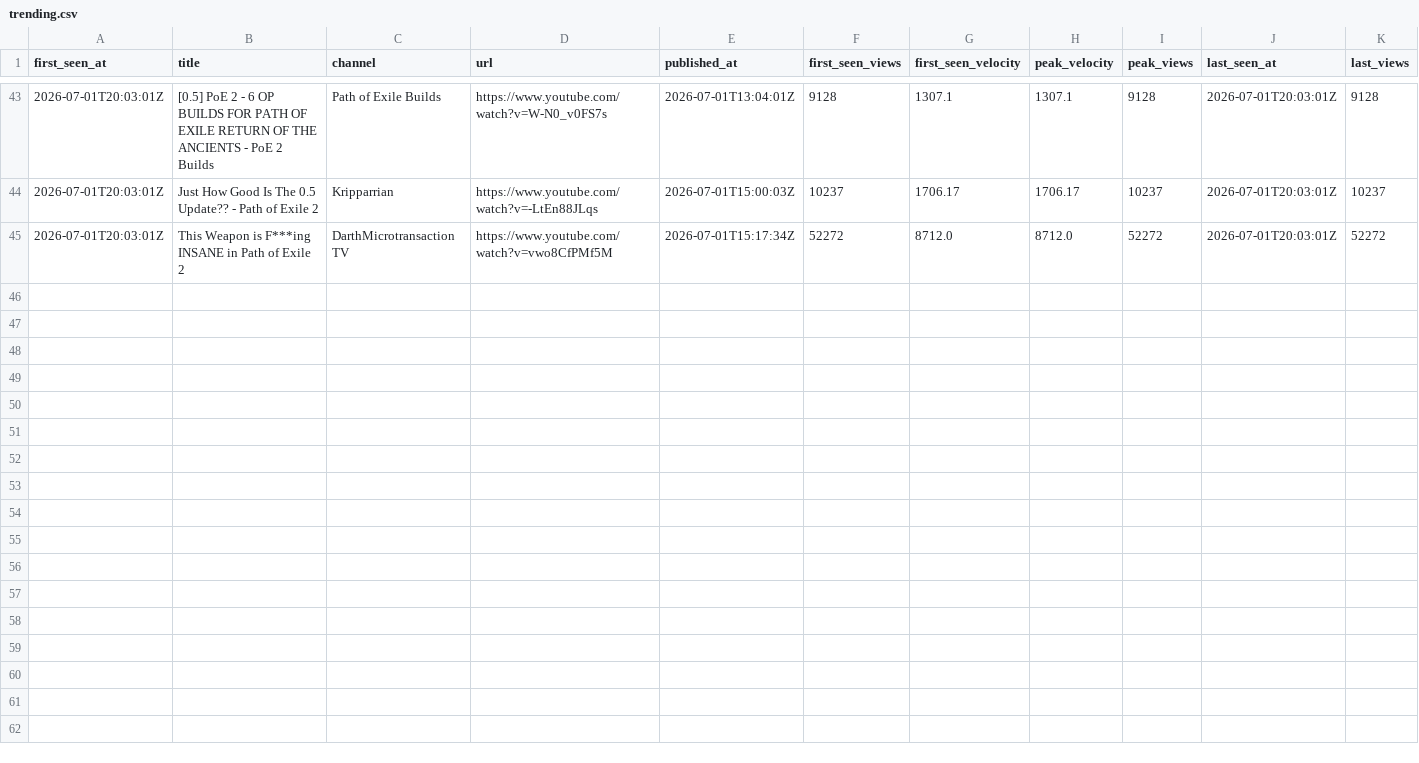
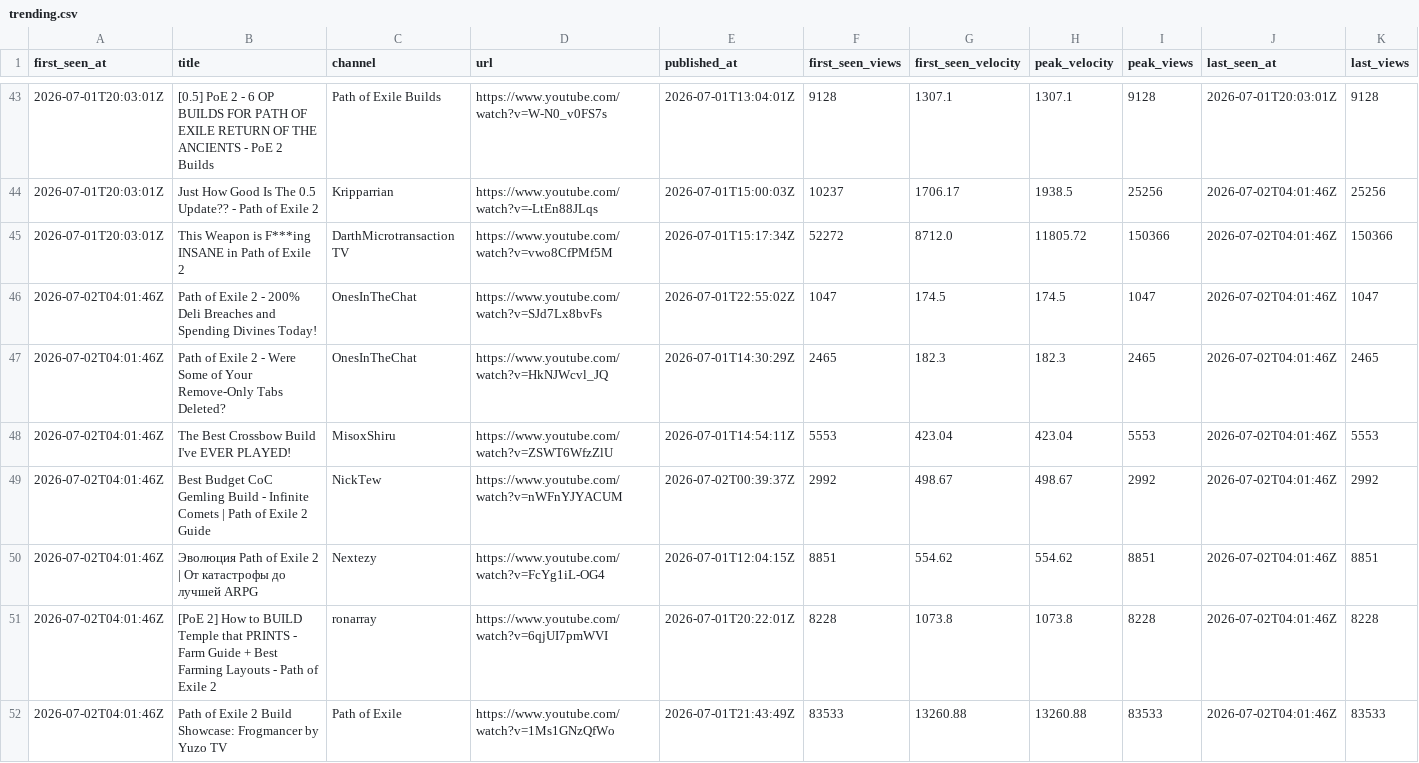
Before and after one commit to bigbes/poe2-discovery, a CSV file: docs/poe2/trending.csv, drawn as a sheet; only a part is shown, gaps mark what is left out; the diff covers the shown part only.

```diff
--- a/docs/poe2/trending.csv
+++ b/docs/poe2/trending.csv
@@ -43,3 +43,10 @@ first_seen_at,title,channel,url,published_at,first_seen_views,first_seen_velocit
 2026-07-01T20:03:01Z,[0.5] PoE 2 - 6 OP BUILDS FOR PATH OF EXILE RETURN OF THE ANCIENTS - PoE 2 Builds,Path of Exile Builds,https://www.youtube.com/watch?v=W-N0_v0FS7s,2026-07-01T13:04:01Z,9128,1307.1,1307.1,9128,2026-07-01T20:03:01Z,9128
-2026-07-01T20:03:01Z,Just How Good Is The 0.5 Update?? - Path of Exile 2,Kripparrian,https://www.youtube.com/watch?v=-LtEn88JLqs,2026-07-01T15:00:03Z,10237,1706.17,1706.17,10237,2026-07-01T20:03:01Z,10237
-2026-07-01T20:03:01Z,This Weapon is F***ing INSANE in Path of Exile 2,DarthMicrotransaction TV,https://www.youtube.com/watch?v=vwo8CfPMf5M,2026-07-01T15:17:34Z,52272,8712.0,8712.0,52272,2026-07-01T20:03:01Z,52272
+2026-07-01T20:03:01Z,Just How Good Is The 0.5 Update?? - Path of Exile 2,Kripparrian,https://www.youtube.com/watch?v=-LtEn88JLqs,2026-07-01T15:00:03Z,10237,1706.17,1938.5,25256,2026-07-02T04:01:46Z,25256
+2026-07-01T20:03:01Z,This Weapon is F***ing INSANE in Path of Exile 2,DarthMicrotransaction TV,https://www.youtube.com/watch?v=vwo8CfPMf5M,2026-07-01T15:17:34Z,52272,8712.0,11805.72,150366,2026-07-02T04:01:46Z,150366
+2026-07-02T04:01:46Z,Path of Exile 2 - 200% Deli Breaches and Spending Divines Today!,OnesInTheChat,https://www.youtube.com/watch?v=SJd7Lx8bvFs,2026-07-01T22:55:02Z,1047,174.5,174.5,1047,2026-07-02T04:01:46Z,1047
+2026-07-02T04:01:46Z,Path of Exile 2 - Were Some of Your Remove-Only Tabs Deleted?,OnesInTheChat,https://www.youtube.com/watch?v=HkNJWcvl_JQ,2026-07-01T14:30:29Z,2465,182.3,182.3,2465,2026-07-02T04:01:46Z,2465
+2026-07-02T04:01:46Z,The Best Crossbow Build I've EVER PLAYED!,MisoxShiru,https://www.youtube.com/watch?v=ZSWT6WfzZlU,2026-07-01T14:54:11Z,5553,423.04,423.04,5553,2026-07-02T04:01:46Z,5553
+2026-07-02T04:01:46Z,Best Budget CoC Gemling Build - Infinite Comets | Path of Exile 2 Guide,NickTew,https://www.youtube.com/watch?v=nWFnYJYACUM,2026-07-02T00:39:37Z,2992,498.67,498.67,2992,2026-07-02T04:01:46Z,2992
+2026-07-02T04:01:46Z,Эволюция Path of Exile 2 | От катастрофы до лучшей ARPG,Nextezy,https://www.youtube.com/watch?v=FcYg1iL-OG4,2026-07-01T12:04:15Z,8851,554.62,554.62,8851,2026-07-02T04:01:46Z,8851
+2026-07-02T04:01:46Z,[PoE 2] How to BUILD Temple that PRINTS - Farm Guide + Best Farming Layouts - Path of Exile 2,ronarray,https://www.youtube.com/watch?v=6qjUI7pmWVI,2026-07-01T20:22:01Z,8228,1073.8,1073.8,8228,2026-07-02T04:01:46Z,8228
+2026-07-02T04:01:46Z,Path of Exile 2 Build Showcase: Frogmancer by Yuzo TV,Path of Exile,https://www.youtube.com/watch?v=1Ms1GNzQfWo,2026-07-01T21:43:49Z,83533,13260.88,13260.88,83533,2026-07-02T04:01:46Z,83533
```
Also changed, not shown: 37 edited cells elsewhere in this file, docs/poe1/trending.csv, 8 other files.
